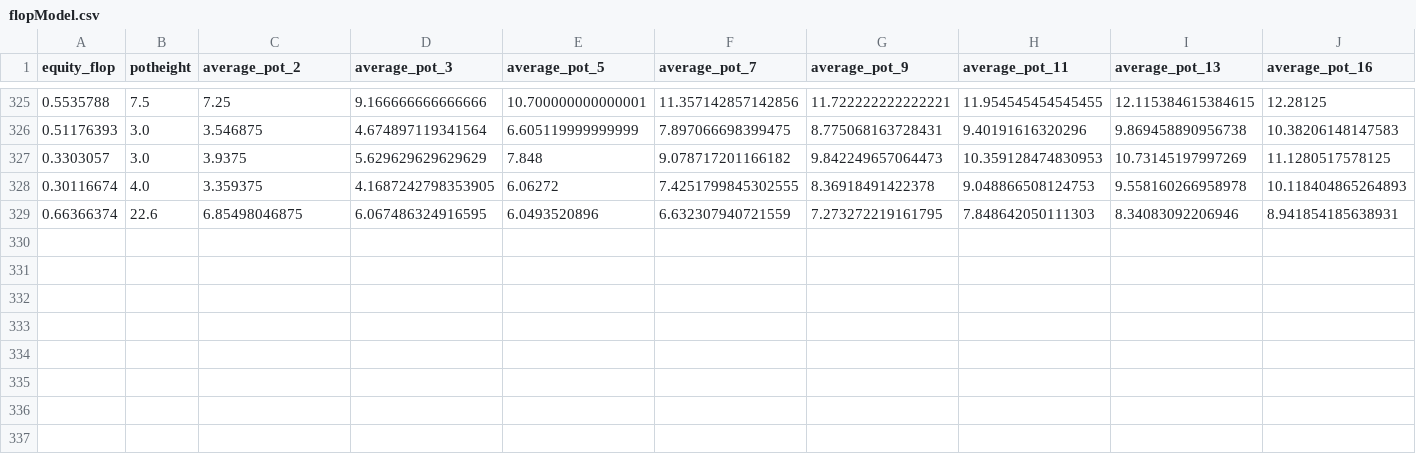
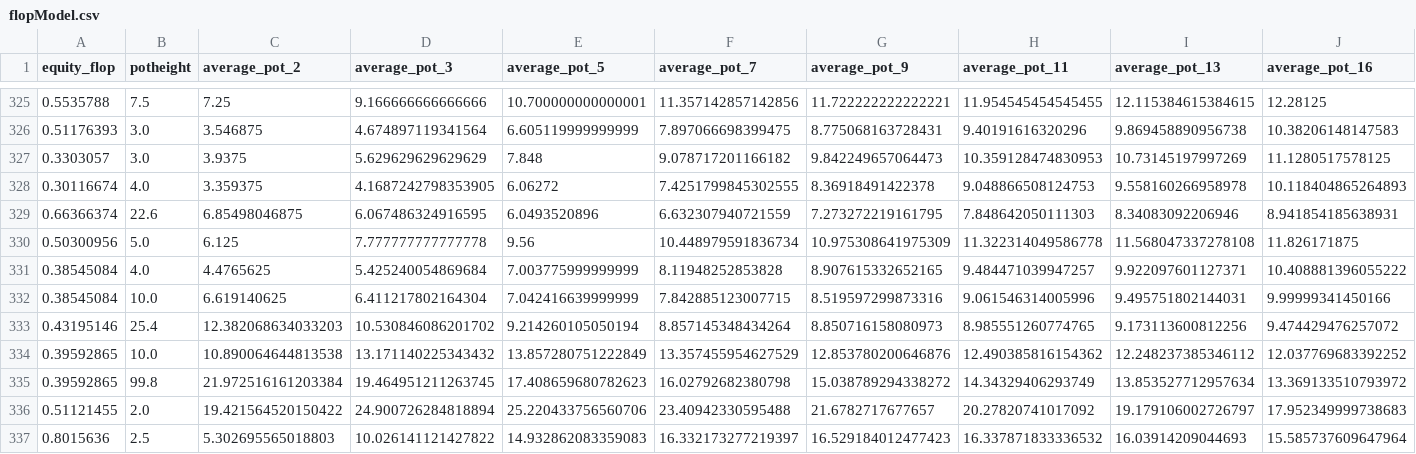
Before and after one commit to shavkat2610/priv_nolimit, a CSV file: csv_s/flopModel.csv, drawn as a sheet; only a part is shown, gaps mark what is left out; rows hold the shown columns only; the diff names each change by its address in the sheet, - before the commit and + after, or states it on an @@ line.

```diff
--- a/csv_s/flopModel.csv
+++ b/csv_s/flopModel.csv
+row 330: 0.50300956 | 5.0 | 6.125 | 7.777777777777778 | 9.56 | 10.448979591836734 | 10.975308641975309 | 11.322314049586778 | 11.568047337278108 | 11.826171875
+row 331: 0.38545084 | 4.0 | 4.4765625 | 5.425240054869684 | 7.003775999999999 | 8.11948252853828 | 8.907615332652165 | 9.484471039947257 | 9.922097601127371 | 10.408881396055222
+row 332: 0.38545084 | 10.0 | 6.619140625 | 6.411217802164304 | 7.042416639999999 | 7.842885123007715 | 8.519597299873316 | 9.061546314005996 | 9.495751802144031 | 9.99999341450166
+row 333: 0.43195146 | 25.4 | 12.382068634033203 | 10.530846086201702 | 9.214260105050194 | 8.857145348434264 | 8.850716158080973 | 8.985551260774765 | 9.173113600812256 | 9.474429476257072
+row 334: 0.39592865 | 10.0 | 10.890064644813538 | 13.171140225343432 | 13.857280751222849 | 13.357455954627529 | 12.853780200646876 | 12.490385816154362 | 12.248237385346112 | 12.037769683392252
+row 335: 0.39592865 | 99.8 | 21.972516161203384 | 19.464951211263745 | 17.408659680782623 | 16.02792682380798 | 15.038789294338272 | 14.34329406293749 | 13.853527712957634 | 13.369133510793972
+row 336: 0.51121455 | 2.0 | 19.421564520150422 | 24.900726284818894 | 25.220433756560706 | 23.40942330595488 | 21.6782717677657 | 20.27820741017092 | 19.179106002726797 | 17.952349999738683
+row 337: 0.8015636 | 2.5 | 5.302695565018803 | 10.026141121427822 | 14.932862083359083 | 16.332173277219397 | 16.529184012477423 | 16.337871833336532 | 16.03914209044693 | 15.585737609647964
```
Also changed, not shown: csv_s/riverModel.csv, csv_s/turnModel.csv, 34 other files.
